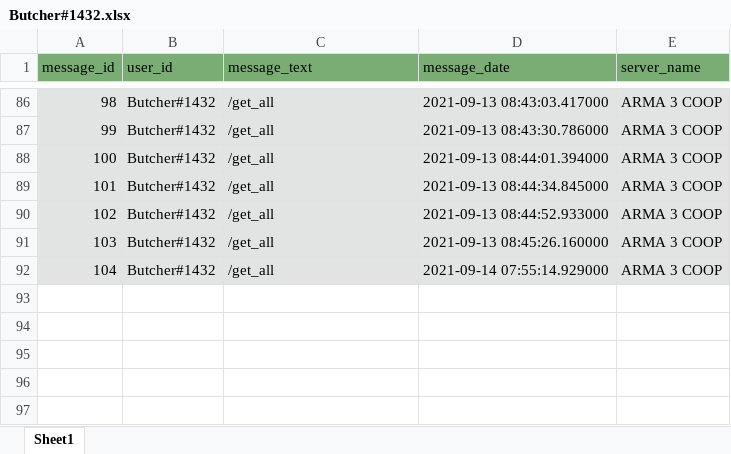
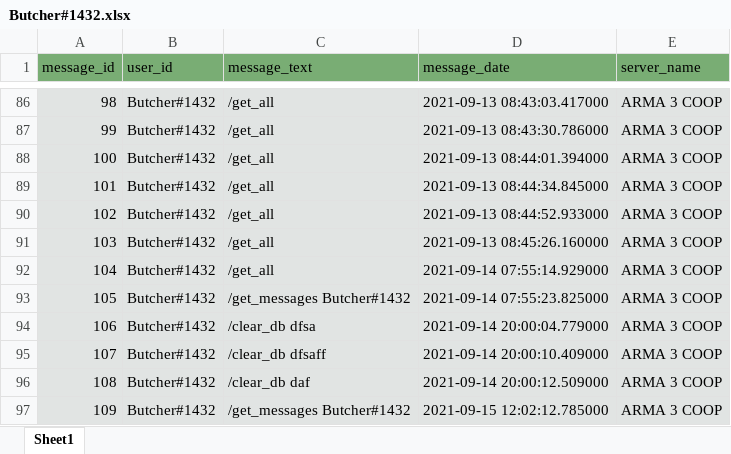
Before and after one commit to Rifleborn/Riflebot, an Excel workbook: discord_bot/export/Butcher#1432.xlsx, sheet Sheet1, drawn as a sheet; only a part is shown, gaps mark what is left out; values as stored, in another font and other column widths than the file's, no borders; the diff names each change by its address in the sheet, - before the commit and + after, or states it on an @@ line.

```diff
--- a/discord_bot/export/Butcher#1432.xlsx (sheet Sheet1)
+++ b/discord_bot/export/Butcher#1432.xlsx (sheet Sheet1)
+row 93: 105 | Butcher#1432 | /get_messages Butcher#1432 | 2021-09-14 07:55:23.825000 | ARMA 3 COOP
+row 94: 106 | Butcher#1432 | /clear_db dfsa | 2021-09-14 20:00:04.779000 | ARMA 3 COOP
+row 95: 107 | Butcher#1432 | /clear_db dfsaff | 2021-09-14 20:00:10.409000 | ARMA 3 COOP
+row 96: 108 | Butcher#1432 | /clear_db daf | 2021-09-14 20:00:12.509000 | ARMA 3 COOP
+row 97: 109 | Butcher#1432 | /get_messages Butcher#1432 | 2021-09-15 12:02:12.785000 | ARMA 3 COOP
```
Also changed, not shown: 35 other files.
